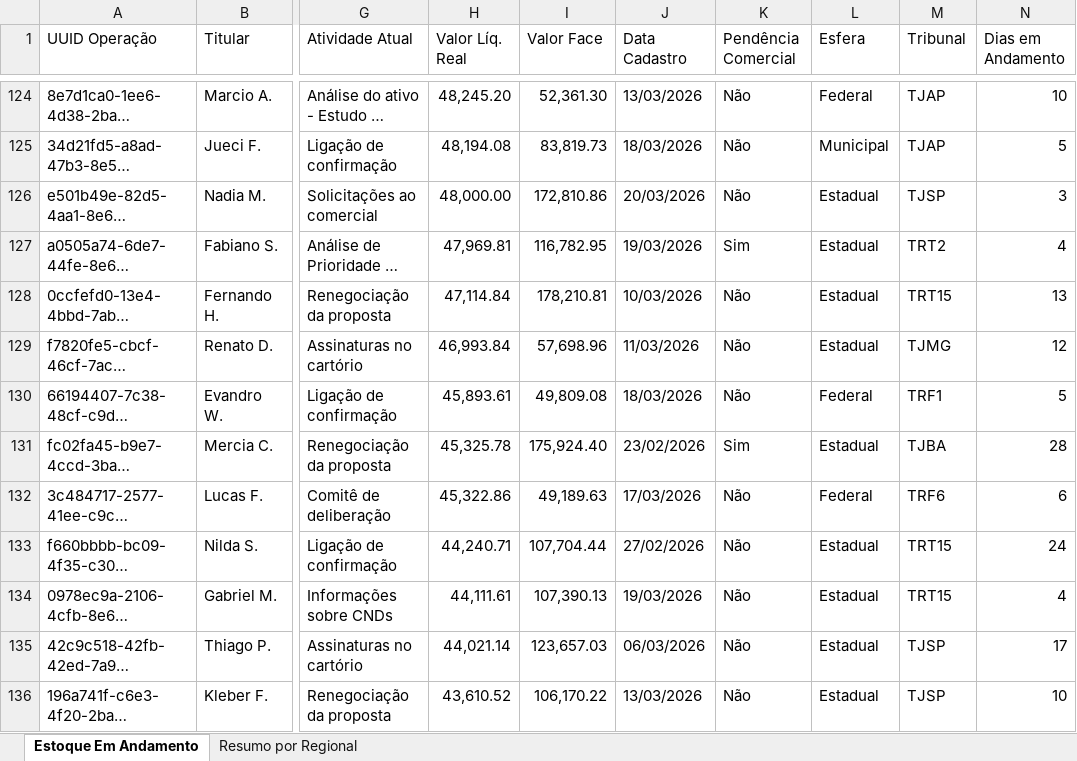
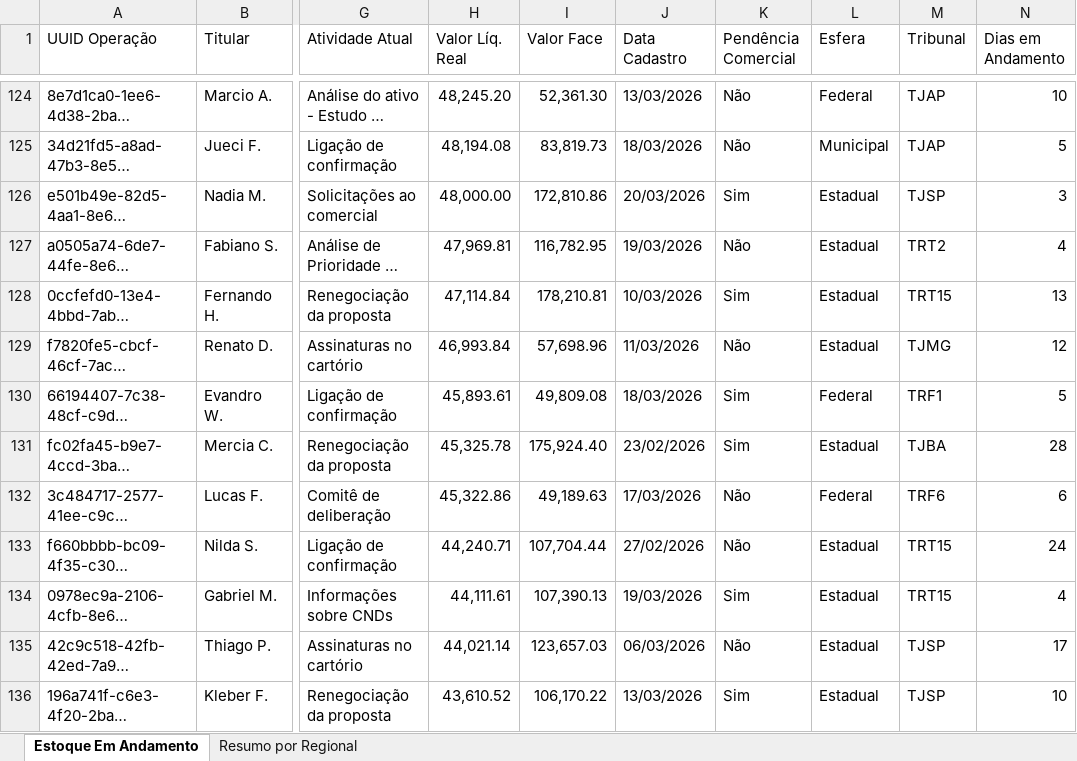
Before and after one commit to Thomas-Aguilar-PJUS/pjus-dashboard, an Excel workbook: estoque_andamento.xlsx, sheet Estoque Em Andamento, drawn as a sheet; only a part is shown, gaps mark what is left out; long unchanged cells end in …; values as stored, in another font and other column widths than the file's, no cell formats; the diff covers the shown part only; the diff names each change by its address in the sheet, - before the commit and + after, or states it on an @@ line.

Commit message:
Estoque atualizado - 23/03/2026 10:08

```diff
--- a/estoque_andamento.xlsx (sheet Estoque Em Andamento)
+++ b/estoque_andamento.xlsx (sheet Estoque Em Andamento)
-K126 (Pendência Comercial): Não
+K126 (Pendência Comercial): Sim
-K127 (Pendência Comercial): Sim
+K127 (Pendência Comercial): Não
-K128 (Pendência Comercial): Não
+K128 (Pendência Comercial): Sim
-K130 (Pendência Comercial): Não
+K130 (Pendência Comercial): Sim
-K134 (Pendência Comercial): Não
+K134 (Pendência Comercial): Sim
-K136 (Pendência Comercial): Não
+K136 (Pendência Comercial): Sim
```
Also changed, not shown: 28 edited cells elsewhere in this sheet, sheet Resumo por Regional, cell formats.
